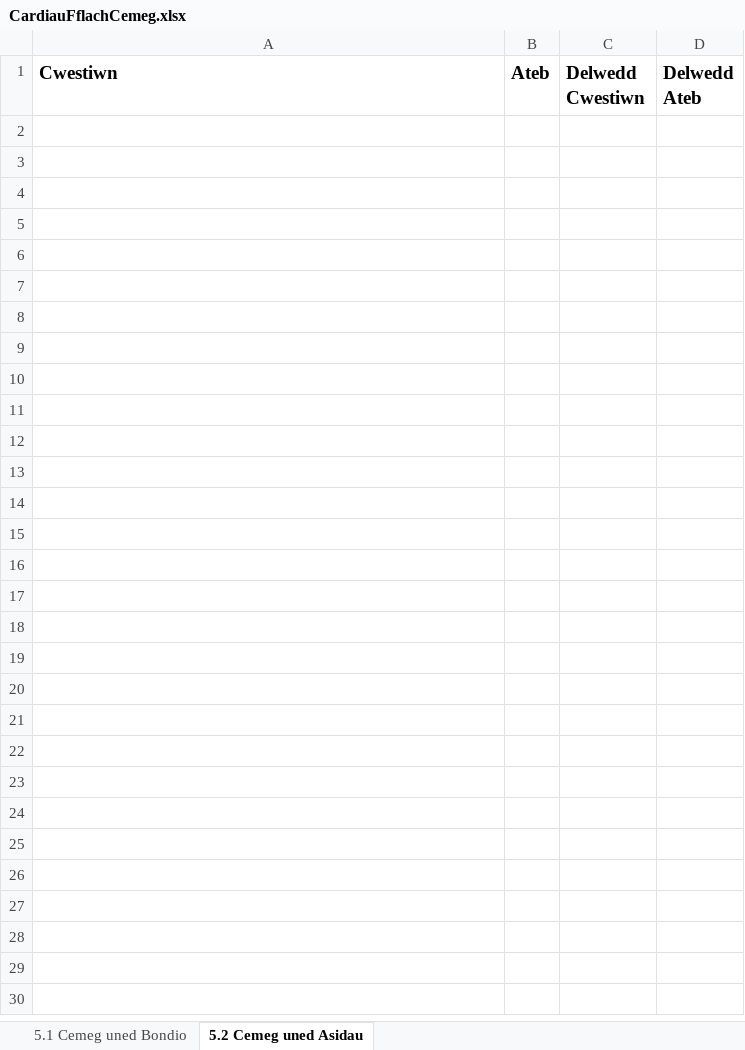
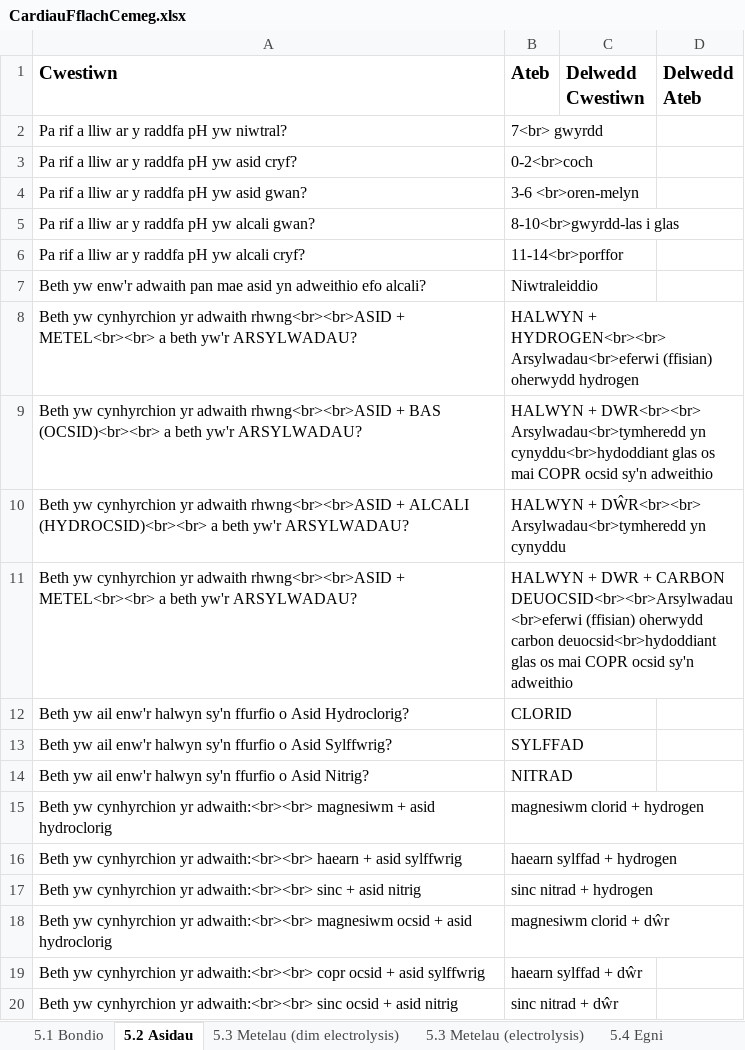
Before and after one commit to GwyddonTryfan/CardiauFflach-TGAU, an Excel workbook: CardiauFflachCemeg.xlsx, sheet 5.2 Asidau, drawn as a sheet; only a part is shown; values as stored, in another font and other column widths than the file's, no borders; the diff covers the shown part only; the diff names each change by its address in the sheet, - before the commit and + after, or states it on an @@ line.

Commit message:
Add files via upload

```diff
--- a/CardiauFflachCemeg.xlsx (sheet 5.2 Asidau)
+++ b/CardiauFflachCemeg.xlsx (sheet 5.2 Asidau)
-sheet tab: 5.1 Cemeg uned Bondio
+sheet tab: 5.1 Bondio
-sheet tab: 5.2 Cemeg uned Asidau
+sheet tab: 5.2 Asidau
+sheet tab: 5.3 Metelau (dim electrolysis)
+sheet tab: 5.3 Metelau (electrolysis)
+sheet tab: 5.4 Egni
+row 2: Pa rif a lliw ar y raddfa pH yw niwtral? | 7<br> gwyrdd
+row 3: Pa rif a lliw ar y raddfa pH yw asid cryf? | 0-2<br>coch
+row 4: Pa rif a lliw ar y raddfa pH yw asid gwan? | 3-6 <br>oren-melyn
+row 5: Pa rif a lliw ar y raddfa pH yw alcali gwan? | 8-10<br>gwyrdd-las i glas
+row 6: Pa rif a lliw ar y raddfa pH yw alcali cryf? | 11-14<br>porffor
+row 7: Beth yw enw'r adwaith pan mae asid yn adweithio efo alcali? | Niwtraleiddio
+row 8: Beth yw cynhyrchion yr adwaith rhwng<br><br>ASID + METEL<br><br> a beth yw'r ARSYLWADAU? | HALWYN + HYDROGEN<br><br> Arsylwadau<br>eferwi (ffisian) oherwydd hydrogen
+row 9: Beth yw cynhyrchion yr adwaith rhwng<br><br>ASID + BAS (OCSID)<br><br> a beth yw'r ARSYLWADAU? | HALWYN + DWR<br><br> Arsylwadau<br>tymheredd yn cynyddu<br>hydoddiant glas os mai COPR ocsid sy'n adweithio
+row 10: Beth yw cynhyrchion yr adwaith rhwng<br><br>ASID + ALCALI (HYDROCSID)<br><br> a beth yw'r ARSYLWADAU? | HALWYN + DŴR<br><br> Arsylwadau<br>tymheredd yn cynyddu
+row 11: Beth yw cynhyrchion yr adwaith rhwng<br><br>ASID + METEL<br><br> a beth yw'r ARSYLWADAU? | HALWYN + DWR + CARBON DEUOCSID<br><br>Arsylwadau<br>eferwi (ffisian) oherwydd carbon deuocsid<br>hydoddiant glas os mai COPR ocsid sy'n adweithio
+row 12: Beth yw ail enw'r halwyn sy'n ffurfio o Asid Hydroclorig? | CLORID
+row 13: Beth yw ail enw'r halwyn sy'n ffurfio o Asid Sylffwrig? | SYLFFAD
+row 14: Beth yw ail enw'r halwyn sy'n ffurfio o Asid Nitrig? | NITRAD
+row 15: Beth yw cynhyrchion yr adwaith:<br><br> magnesiwm + asid hydroclorig | magnesiwm clorid + hydrogen
+row 16: Beth yw cynhyrchion yr adwaith:<br><br> haearn + asid sylffwrig | haearn sylffad + hydrogen
+row 17: Beth yw cynhyrchion yr adwaith:<br><br> sinc + asid nitrig | sinc nitrad + hydrogen
+row 18: Beth yw cynhyrchion yr adwaith:<br><br> magnesiwm ocsid + asid hydroclorig | magnesiwm clorid + dŵr
+row 19: Beth yw cynhyrchion yr adwaith:<br><br> copr ocsid + asid sylffwrig | haearn sylffad + dŵr
+row 20: Beth yw cynhyrchion yr adwaith:<br><br> sinc ocsid + asid nitrig | sinc nitrad + dŵr
```
Also changed, not shown: 10 added rows elsewhere in this sheet, other sheet tabs.
